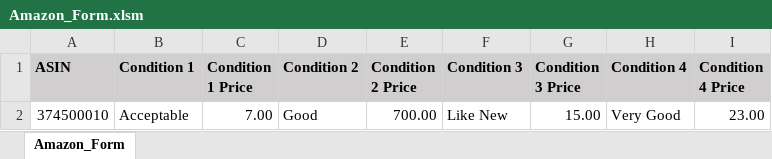
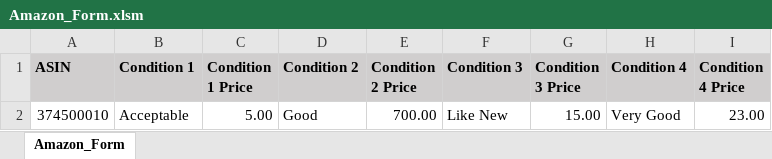
Before and after one commit to leeweisberger/AmazonSearcher, an Excel workbook: Amazon_Form.xlsm, sheet Amazon_Form, drawn as a sheet; values as stored, in another font and other column widths than the file's, no borders; the diff names each change by its address in the sheet, - before the commit and + after, or states it on an @@ line.

Commit message:
excel sheet updated

```diff
--- a/Amazon_Form.xlsm (sheet Amazon_Form)
+++ b/Amazon_Form.xlsm (sheet Amazon_Form)
-C2 (Condition 1 Price): 7.00
+C2 (Condition 1 Price): 5.00
```
Also changed, not shown: 1 other file.
